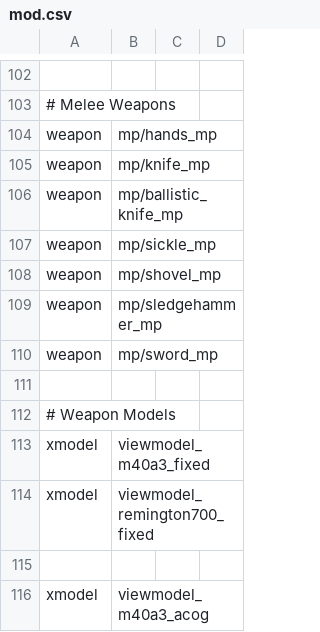
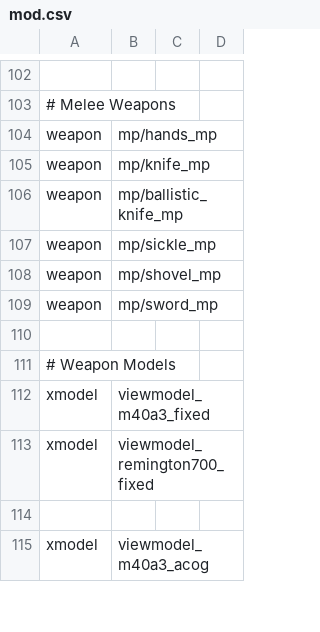
Before and after one commit to Jaxofw/IW3-Deathrun, a CSV file: mod.csv, drawn as a sheet; only a part is shown, gaps mark what is left out; the diff names each change by its address in the sheet, - before the commit and + after, or states it on an @@ line.

```diff
--- a/mod.csv
+++ b/mod.csv
-row 109: weapon | mp/sledgehammer_mp
```
Also changed, not shown: 17 other files.
